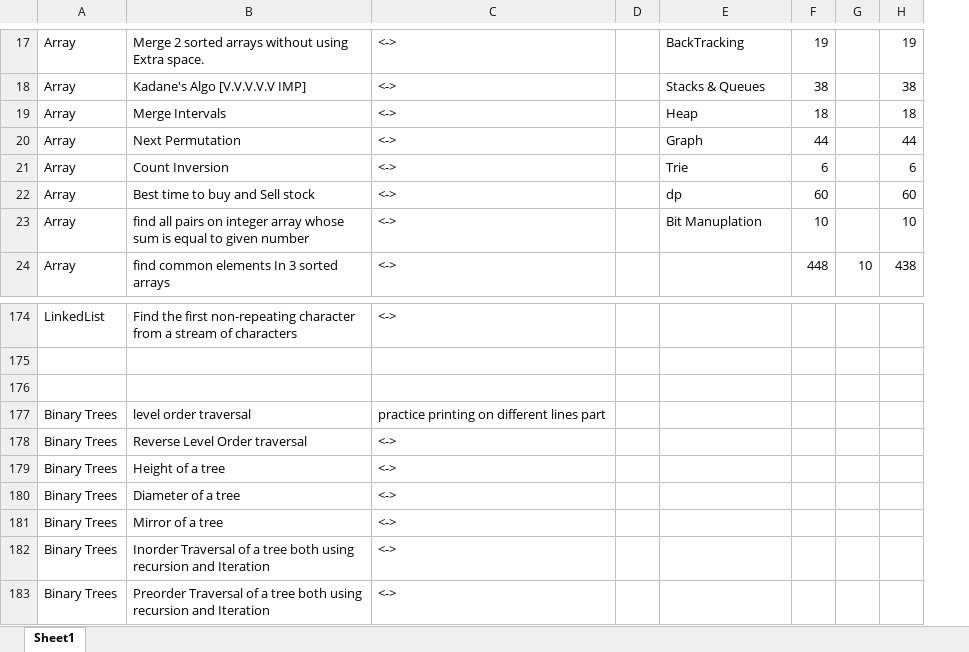
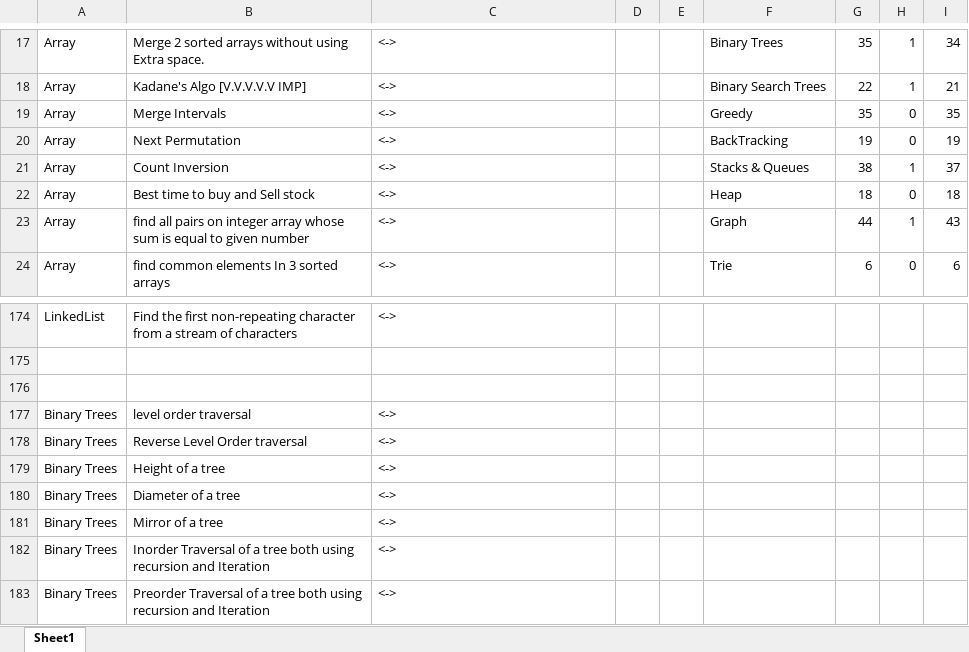
Before and after one commit to yashheda5/DSA-450-Questions, an Excel workbook: FINAL450.xlsx, sheet Sheet1, drawn as a sheet; only a part is shown, gaps mark what is left out; values as stored, in another font and other column widths than the file's, no cell formats; addresses are those after the commit; the diff covers the shown part only; the diff names each change by its address in the sheet, - before the commit and + after, or states it on an @@ line.

```diff
--- a/FINAL450.xlsx (sheet Sheet1)
+++ b/FINAL450.xlsx (sheet Sheet1)
+column E, empty
-F17: BackTracking
+F17: Binary Trees
-G17: 19
+G17: 35
-H17:H18: (empty)
+H17:H18: 1
-I17: 19
+I17: 34
-F18: Stacks & Queues
+F18: Binary Search Trees
-G18: 38
+G18: 22
-I18: 38
+I18: 21
-F19: Heap
+F19: Greedy
-G19: 18
+G19: 35
-H19:H20: (empty)
+H19:H20: 0
-I19: 18
+I19: 35
-F20: Graph
+F20: BackTracking
-G20: 44
+G20: 19
-I20: 44
+I20: 19
-F21: Trie
+F21: Stacks & Queues
-G21: 6
+G21: 38
-H21: (empty)
+H21: 1
-I21: 6
+I21: 37
-F22: dp
+F22: Heap
-G22: 60
+G22: 18
-H22: (empty)
+H22: 0
-I22: 60
+I22: 18
-F23: Bit Manuplation
+F23: Graph
-G23: 10
+G23: 44
-H23: (empty)
+H23: 1
-I23: 10
+I23: 43
-F24: (empty)
+F24: Trie
-G24: 448
+G24: 6
-H24: 10
+H24: 0
-I24: 438
+I24: 6
-C177: practice printing on different lines part
+C177: <->
```
Also changed, not shown: 41 edited cells elsewhere in this sheet, cell formats, formulas that keep their value, 17 other files.
